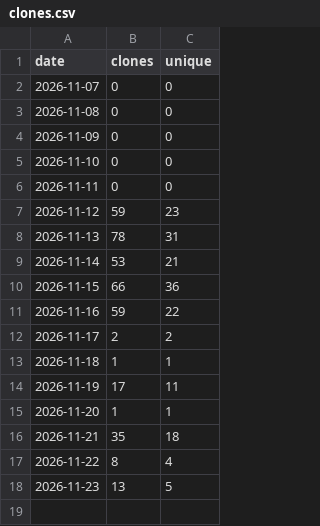
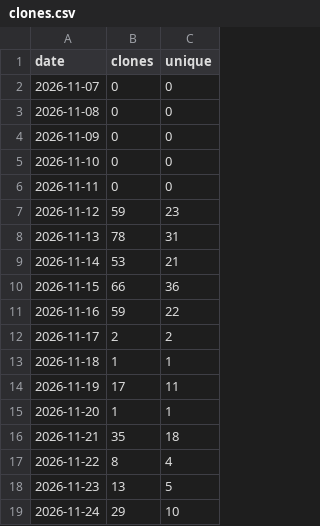
Before and after one commit to ChrisMan4000/WealthView, a CSV file: stats/clones.csv, drawn as a sheet; the diff names each change by its address in the sheet, - before the commit and + after, or states it on an @@ line.

```diff
--- a/stats/clones.csv
+++ b/stats/clones.csv
+row 19: 2026-11-24 | 29 | 10
```
